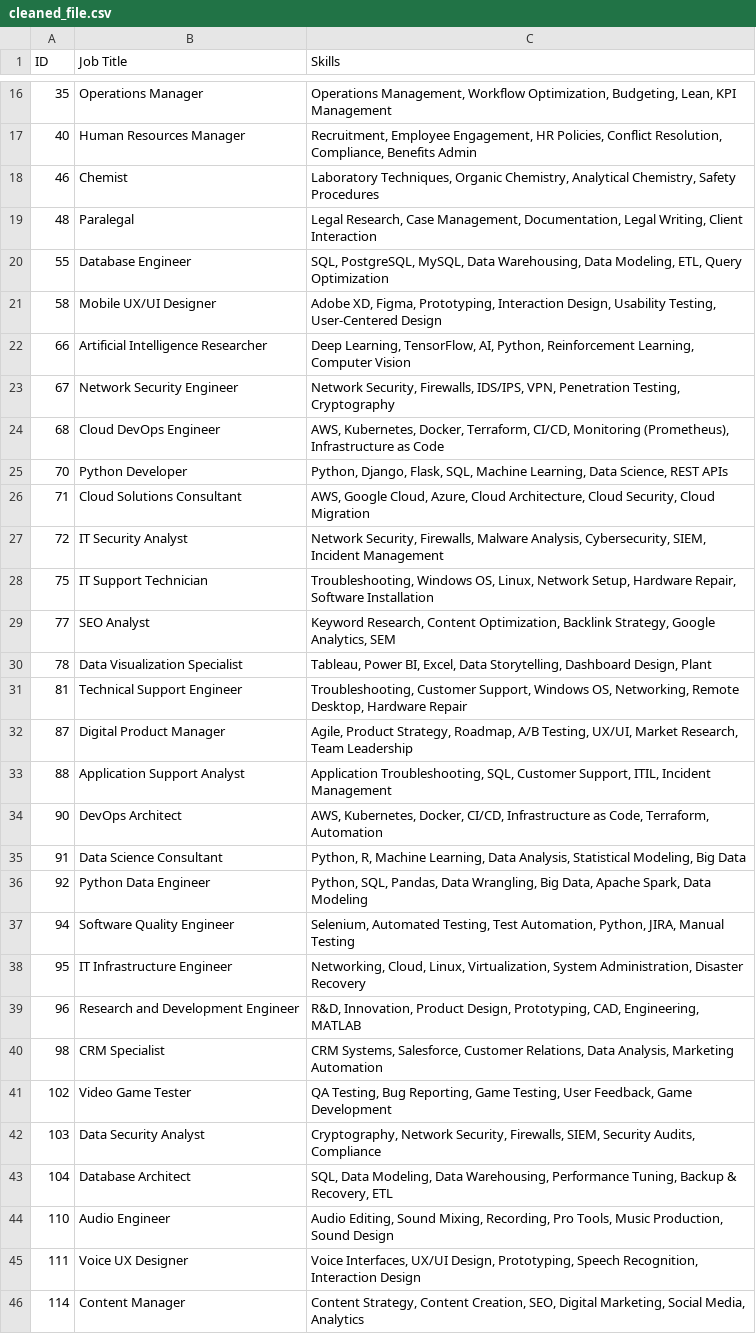
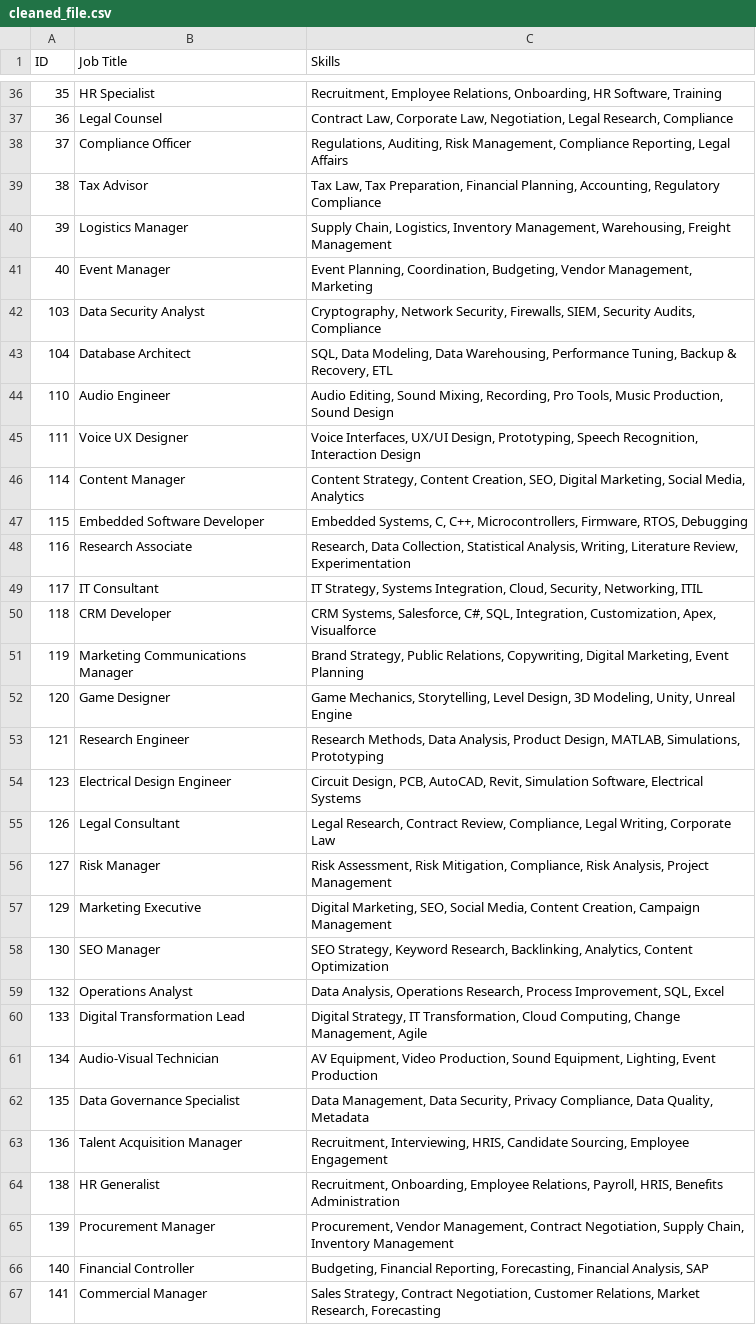
Before and after one commit to anvitha-rao10/MyMajorProject, a CSV file: cleaned_file.csv, drawn as a sheet; only a part is shown, gaps mark what is left out; the shorter side is filled out with more unchanged rows; the diff covers the shown part only.

Commit message:
Added new files for feature X and updates to Y

```diff
--- a/cleaned_file.csv
+++ b/cleaned_file.csv
@@ -16,27 +36,7 @@ ID,Job Title,Skills
-35,Operations Manager,"Operations Management, Workflow Optimization, Budgeting, Lean, KPI Management"
-40,Human Resources Manager,"Recruitment, Employee Engagement, HR Policies, Conflict Resolution, Compliance, Benefits Admin"
-46,Chemist,"Laboratory Techniques, Organic Chemistry, Analytical Chemistry, Safety Procedures"
-48,Paralegal,"Legal Research, Case Management, Documentation, Legal Writing, Client Interaction"
-55,Database Engineer,"SQL, PostgreSQL, MySQL, Data Warehousing, Data Modeling, ETL, Query Optimization"
-58,Mobile UX/UI Designer,"Adobe XD, Figma, Prototyping, Interaction Design, Usability Testing, User-Centered Design"
-66,Artificial Intelligence Researcher,"Deep Learning, TensorFlow, AI, Python, Reinforcement Learning, Computer Vision"
-67,Network Security Engineer,"Network Security, Firewalls, IDS/IPS, VPN, Penetration Testing, Cryptography"
-68,Cloud DevOps Engineer,"AWS, Kubernetes, Docker, Terraform, CI/CD, Monitoring (Prometheus), Infrastructure as Code"
-70,Python Developer,"Python, Django, Flask, SQL, Machine Learning, Data Science, REST APIs"
-71,Cloud Solutions Consultant,"AWS, Google Cloud, Azure, Cloud Architecture, Cloud Security, Cloud Migration"
-72,IT Security Analyst,"Network Security, Firewalls, Malware Analysis, Cybersecurity, SIEM, Incident Management"
-75,IT Support Technician,"Troubleshooting, Windows OS, Linux, Network Setup, Hardware Repair, Software Installation"
-77,SEO Analyst,"Keyword Research, Content Optimization, Backlink Strategy, Google Analytics, SEM"
-78,Data Visualization Specialist,"Tableau, Power BI, Excel, Data Storytelling, Dashboard Design, Plant"
-81,Technical Support Engineer,"Troubleshooting, Customer Support, Windows OS, Networking, Remote Desktop, Hardware Repair"
-87,Digital Product Manager,"Agile, Product Strategy, Roadmap, A/B Testing, UX/UI, Market Research, Team Leadership"
-88,Application Support Analyst,"Application Troubleshooting, SQL, Customer Support, ITIL, Incident Management"
-90,DevOps Architect,"AWS, Kubernetes, Docker, CI/CD, Infrastructure as Code, Terraform, Automation"
-91,Data Science Consultant,"Python, R, Machine Learning, Data Analysis, Statistical Modeling, Big Data"
-92,Python Data Engineer,"Python, SQL, Pandas, Data Wrangling, Big Data, Apache Spark, Data Modeling"
-94,Software Quality Engineer,"Selenium, Automated Testing, Test Automation, Python, JIRA, Manual Testing"
-95,IT Infrastructure Engineer,"Networking, Cloud, Linux, Virtualization, System Administration, Disaster Recovery"
-96,Research and Development Engineer,"R&D, Innovation, Product Design, Prototyping, CAD, Engineering, MATLAB"
-98,CRM Specialist,"CRM Systems, Salesforce, Customer Relations, Data Analysis, Marketing Automation"
-102,Video Game Tester,"QA Testing, Bug Reporting, Game Testing, User Feedback, Game Development"
+35,HR Specialist,"Recruitment, Employee Relations, Onboarding, HR Software, Training"
+36,Legal Counsel,"Contract Law, Corporate Law, Negotiation, Legal Research, Compliance"
+37,Compliance Officer,"Regulations, Auditing, Risk Management, Compliance Reporting, Legal Affairs"
+38,Tax Advisor,"Tax Law, Tax Preparation, Financial Planning, Accounting, Regulatory Compliance"
+39,Logistics Manager,"Supply Chain, Logistics, Inventory Management, Warehousing, Freight Management"
+40,Event Manager,"Event Planning, Coordination, Budgeting, Vendor Management, Marketing"
 103,Data Security Analyst,"Cryptography, Network Security, Firewalls, SIEM, Security Audits, Compliance"
```
Also changed, not shown: 20 added rows and 28 edited cells elsewhere in this file.
